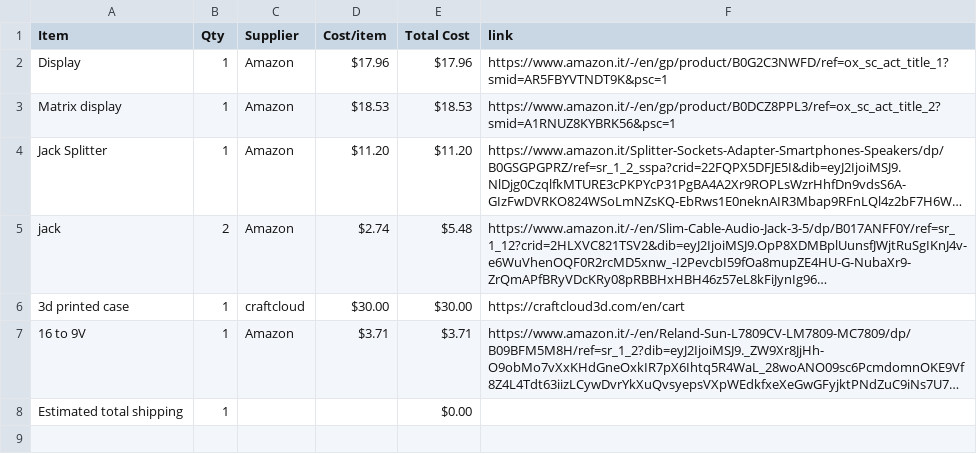
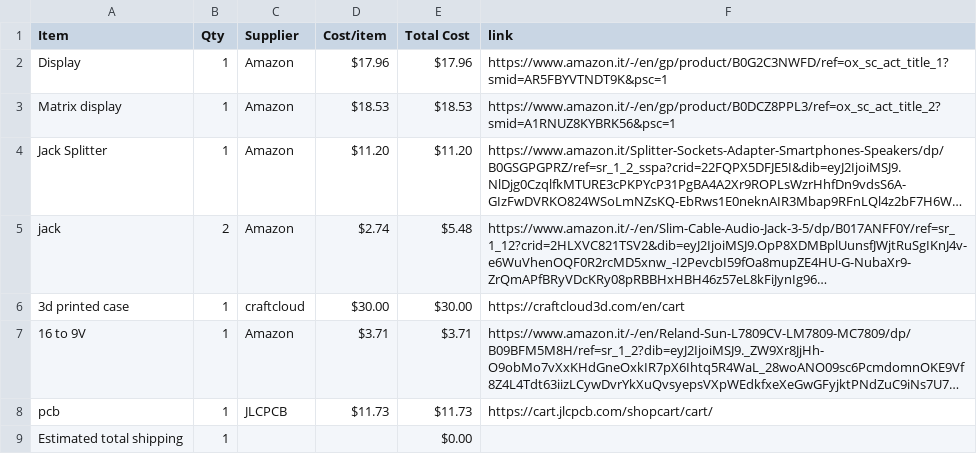
Before and after one commit to POLOLOLOFTE/through-audio, a CSV file: BOM.csv, drawn as a sheet; long unchanged cells end in …; the diff names each change by its address in the sheet, - before the commit and + after, or states it on an @@ line.

```diff
--- a/BOM.csv
+++ b/BOM.csv
+row 8: pcb | 1 | JLCPCB | $11.73 | $11.73 | https://cart.jlcpcb.com/shopcart/cart/
```
Also changed, not shown: 1 other file.
